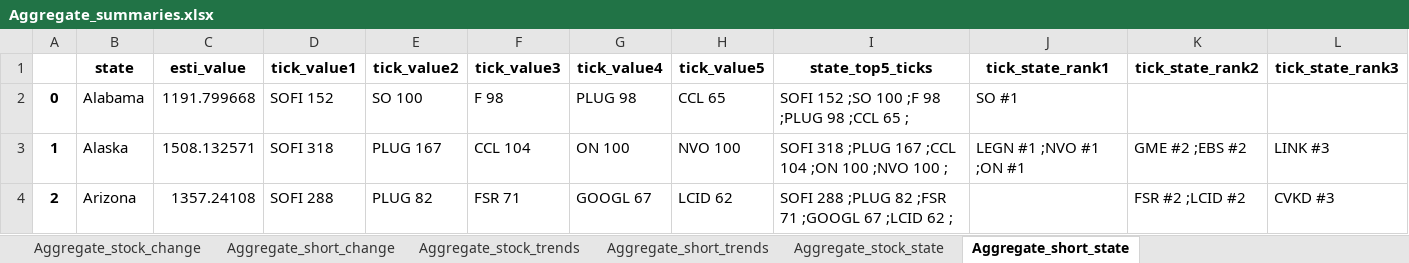
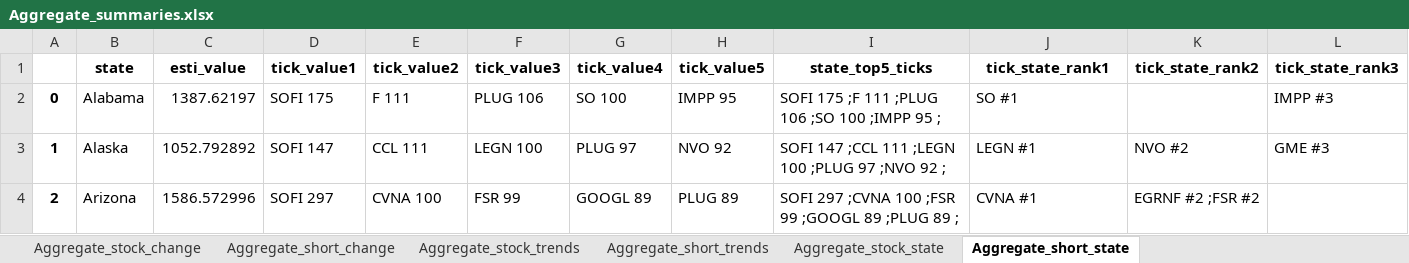
Before and after one commit to datasciencetemple/Trends, an Excel workbook: Aggregate_summaries.xlsx, sheet Aggregate_short_state, drawn as a sheet; only a part is shown; values as stored, in another font and other column widths than the file's, no borders; the diff covers the shown part only; the diff names each change by its address in the sheet, - before the commit and + after, or states it on an @@ line.

```diff
--- a/Aggregate_summaries.xlsx (sheet Aggregate_short_state)
+++ b/Aggregate_summaries.xlsx (sheet Aggregate_short_state)
-C2 (esti_value): 1191.799668
+C2 (esti_value): 1387.62197
-D2 (tick_value1): SOFI 152
+D2 (tick_value1): SOFI 175
-E2 (tick_value2): SO 100
+E2 (tick_value2): F 111
-F2 (tick_value3): F 98
+F2 (tick_value3): PLUG 106
-G2 (tick_value4): PLUG 98
+G2 (tick_value4): SO 100
-H2 (tick_value5): CCL 65
+H2 (tick_value5): IMPP 95
-I2 (state_top5_ticks): SOFI 152 ;SO 100 ;F 98 ;PLUG 98 ;CCL 65 ;
+I2 (state_top5_ticks): SOFI 175 ;F 111 ;PLUG 106 ;SO 100 ;IMPP 95 ;
-L2 (tick_state_rank3): (empty)
+L2 (tick_state_rank3): IMPP #3
-C3 (esti_value): 1508.132571
+C3 (esti_value): 1052.792892
-D3 (tick_value1): SOFI 318
+D3 (tick_value1): SOFI 147
-E3 (tick_value2): PLUG 167
+E3 (tick_value2): CCL 111
-F3 (tick_value3): CCL 104
+F3 (tick_value3): LEGN 100
-G3 (tick_value4): ON 100
+G3 (tick_value4): PLUG 97
-H3 (tick_value5): NVO 100
+H3 (tick_value5): NVO 92
-I3 (state_top5_ticks): SOFI 318 ;PLUG 167 ;CCL 104 ;ON 100 ;NVO 100 ;
+I3 (state_top5_ticks): SOFI 147 ;CCL 111 ;LEGN 100 ;PLUG 97 ;NVO 92 ;
-J3 (tick_state_rank1): LEGN #1 ;NVO #1 ;ON #1
+J3 (tick_state_rank1): LEGN #1
-K3 (tick_state_rank2): GME #2 ;EBS #2
+K3 (tick_state_rank2): NVO #2
-L3 (tick_state_rank3): LINK #3
+L3 (tick_state_rank3): GME #3
-C4 (esti_value): 1357.24108
+C4 (esti_value): 1586.572996
-D4 (tick_value1): SOFI 288
+D4 (tick_value1): SOFI 297
-E4 (tick_value2): PLUG 82
+E4 (tick_value2): CVNA 100
-F4 (tick_value3): FSR 71
+F4 (tick_value3): FSR 99
-G4 (tick_value4): GOOGL 67
+G4 (tick_value4): GOOGL 89
-H4 (tick_value5): LCID 62
+H4 (tick_value5): PLUG 89
-I4 (state_top5_ticks): SOFI 288 ;PLUG 82 ;FSR 71 ;GOOGL 67 ;LCID 62 ;
+I4 (state_top5_ticks): SOFI 297 ;CVNA 100 ;FSR 99 ;GOOGL 89 ;PLUG 89 ;
-J4 (tick_state_rank1): (empty)
+J4 (tick_state_rank1): CVNA #1
-K4 (tick_state_rank2): FSR #2 ;LCID #2
+K4 (tick_state_rank2): EGRNF #2 ;FSR #2
-L4 (tick_state_rank3): CVKD #3
+L4 (tick_state_rank3): (empty)
```
Also changed, not shown: 390 edited cells elsewhere in this sheet, sheet Aggregate_stock_trends, sheet Aggregate_short_trends, sheet Aggregate_stock_change, sheet Aggregate_stock_state, sheet Aggregate_short_change.
